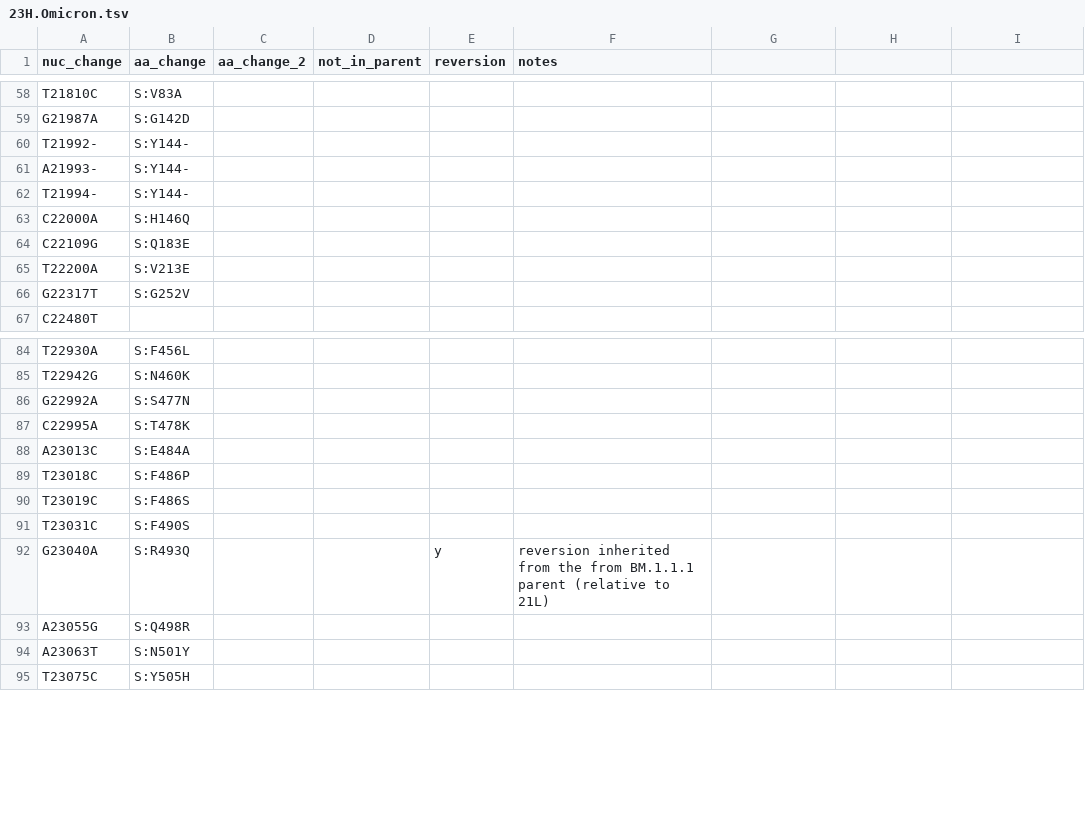
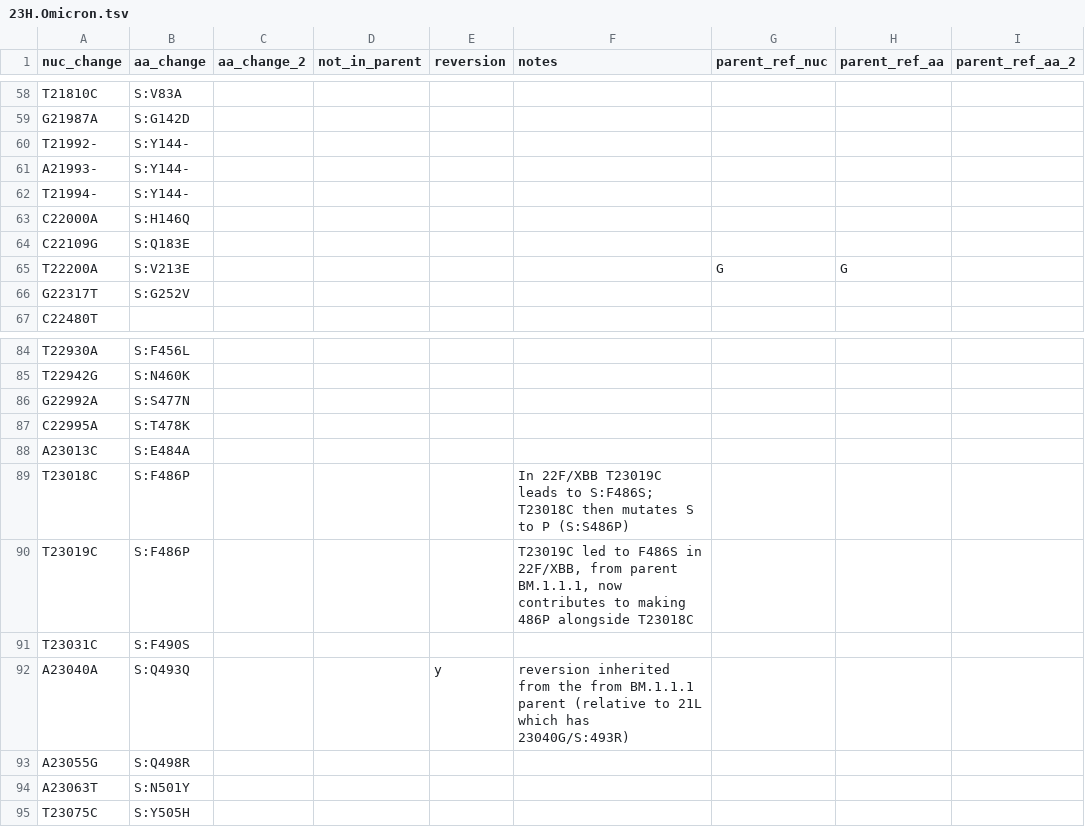
Before and after one commit to hodcroftlab/covariants, a TSV file: defining_mutations/23H.Omicron.tsv, drawn as a sheet; only a part is shown, gaps mark what is left out; the diff names each change by its address in the sheet, - before the commit and + after, or states it on an @@ line.

Commit message:
414 update data (#630)
* add tabs to 24A,B,C def muts file so display pretty on github

* fix S:371 nuc mut & newness in 21K & 21L

* add 21M def muts file & reconcile 21K & 21L to it

* fix P10S to P10F in 22E def muts

* standardize how to handle F486S/P in 23A,E,F,G,H

* clarify S:339D/H in 22D & 23C

* clarify S:493 mut & reversionin 22D & 23I relative to 21L

* remove 'above' from def mut notes, and 'this mut' in most cases - for clarity

* check all reversions & tidy comments

* clarify comment on S:G446S reversion to grandparent in 22D

* fixing C28312T/ORF9b:P10F errors in 22F, 23A, 23B, 23G

* minor typo fix

* testing new columns/tabs

* add 3 new columns to all def muts files

* check & add parent bases for partial reversions & double muts

* add defining muts page description

---------

Co-authored-by: Emma Hodcroft <emmahodcroft@gmail.com>

```diff
--- a/defining_mutations/23H.Omicron.tsv
+++ b/defining_mutations/23H.Omicron.tsv
-G1: (empty)
+G1: parent_ref_nuc
-H1: (empty)
+H1: parent_ref_aa
-I1: (empty)
+I1: parent_ref_aa_2
-G65 (parent_ref_nuc): (empty)
+G65 (parent_ref_nuc): G
-H65 (parent_ref_aa): (empty)
+H65 (parent_ref_aa): G
-F89 (notes): (empty)
+F89 (notes): In 22F/XBB T23019C leads to S:F486S; T23018C then mutates S to P (S:S486P)
-B90 (aa_change): S:F486S
+B90 (aa_change): S:F486P
-F90 (notes): (empty)
+F90 (notes): T23019C led to F486S in 22F/XBB, from parent BM.1.1.1, now contributes to making 486P alongside T23018C
-A92 (nuc_change): G23040A
+A92 (nuc_change): A23040A
-B92 (aa_change): S:R493Q
+B92 (aa_change): S:Q493Q
-F92 (notes): …(relative to 21L)
+F92 (notes): …(relative to 21L which has 23040G/S:493R)
```
Also changed, not shown: defining_mutations/21K.Omicron.tsv, defining_mutations/21L.Omicron.tsv, 20 other files.
